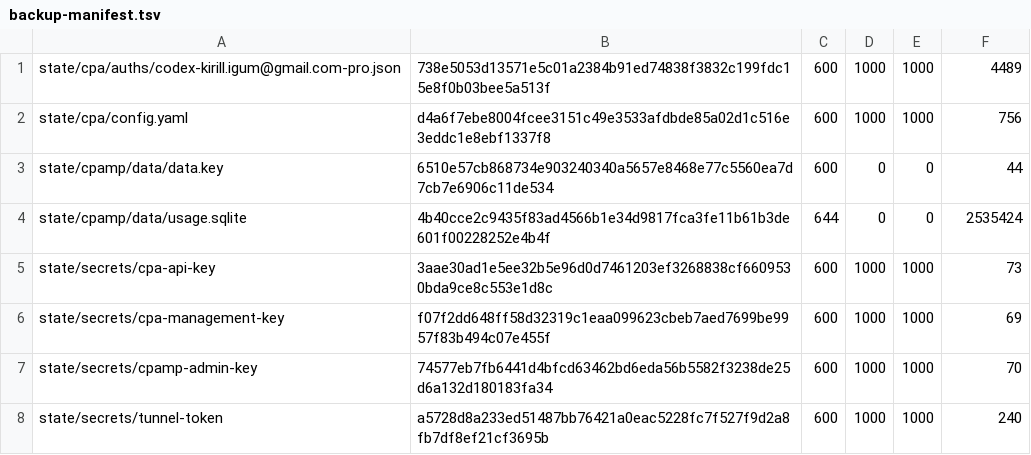
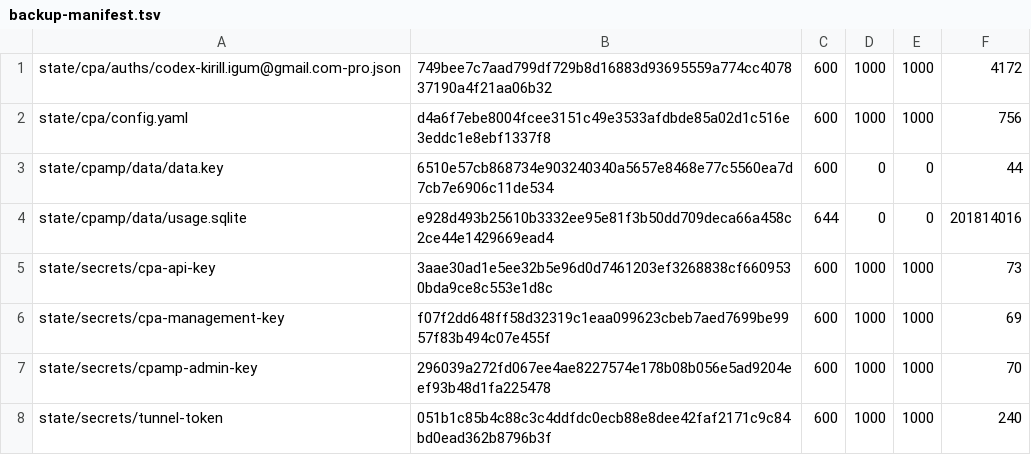
Before and after one commit to prls-co/CLIProxyAPI-setup, a TSV file: artifacts/P06/backup-manifest.tsv, drawn as a sheet.

```diff
--- a/artifacts/P06/backup-manifest.tsv
+++ b/artifacts/P06/backup-manifest.tsv
@@ -1,8 +1,8 @@
-state/cpa/auths/codex-kirill.igum@gmail.com-pro.json	738e5053d13571e5c01a2384b91ed74838f3832c199fdc15e8f0b03bee5a513f	600	1000	1000	4489
+state/cpa/auths/codex-kirill.igum@gmail.com-pro.json	749bee7c7aad799df729b8d16883d93695559a774cc407837190a4f21aa06b32	600	1000	1000	4172
 state/cpa/config.yaml	d4a6f7ebe8004fcee3151c49e3533afdbde85a02d1c516e3eddc1e8ebf1337f8	600	1000	1000	756
 state/cpamp/data/data.key	6510e57cb868734e903240340a5657e8468e77c5560ea7d7cb7e6906c11de534	600	0	0	44
-state/cpamp/data/usage.sqlite	4b40cce2c9435f83ad4566b1e34d9817fca3fe11b61b3de601f00228252e4b4f	644	0	0	2535424
+state/cpamp/data/usage.sqlite	e928d493b25610b3332ee95e81f3b50dd709deca66a458c2ce44e1429669ead4	644	0	0	201814016
 state/secrets/cpa-api-key	3aae30ad1e5ee32b5e96d0d7461203ef3268838cf6609530bda9ce8c553e1d8c	600	1000	1000	73
 state/secrets/cpa-management-key	f07f2dd648ff58d32319c1eaa099623cbeb7aed7699be9957f83b494c07e455f	600	1000	1000	69
-state/secrets/cpamp-admin-key	74577eb7fb6441d4bfcd63462bd6eda56b5582f3238de25d6a132d180183fa34	600	1000	1000	70
-state/secrets/tunnel-token	a5728d8a233ed51487bb76421a0eac5228fc7f527f9d2a8fb7df8ef21cf3695b	600	1000	1000	240
+state/secrets/cpamp-admin-key	296039a272fd067ee4ae8227574e178b08b056e5ad9204eef93b48d1fa225478	600	1000	1000	70
+state/secrets/tunnel-token	051b1c85b4c88c3c4ddfdc0ecb88e8dee42faf2171c9c84bd0ead362b8796b3f	600	1000	1000	240
```
Also changed, not shown: artifacts/P03/EVAL-003/results.tsv, 51 other files.
